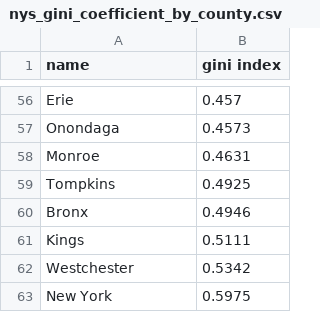
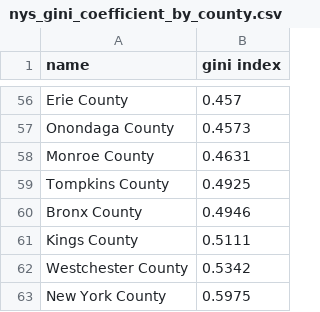
Before and after one commit to kammererN/NYS_Opioid_Epidemic, a CSV file: data/nys_gini_coefficient_by_county.csv, drawn as a sheet; only a part is shown, gaps mark what is left out; the diff covers the shown part only; the diff names each change by its address in the sheet, - before the commit and + after, or states it on an @@ line.

```diff
--- a/data/nys_gini_coefficient_by_county.csv
+++ b/data/nys_gini_coefficient_by_county.csv
-A56 (name): Erie
+A56 (name): Erie County
-A57 (name): Onondaga
+A57 (name): Onondaga County
-A58 (name): Monroe
+A58 (name): Monroe County
-A59 (name): Tompkins
+A59 (name): Tompkins County
-A60 (name): Bronx
+A60 (name): Bronx County
-A61 (name): Kings
+A61 (name): Kings County
-A62 (name): Westchester
+A62 (name): Westchester County
-A63 (name): New York
+A63 (name): New York County
```
Also changed, not shown: 54 edited cells elsewhere in this file, 5 other files.
